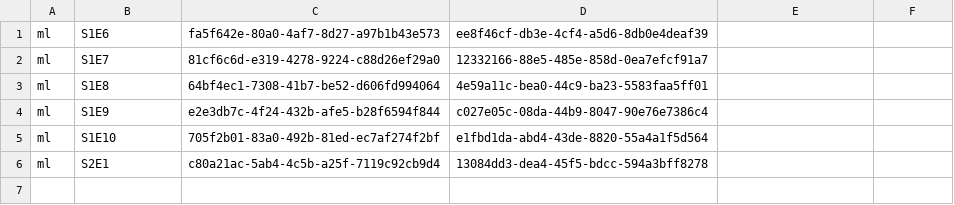
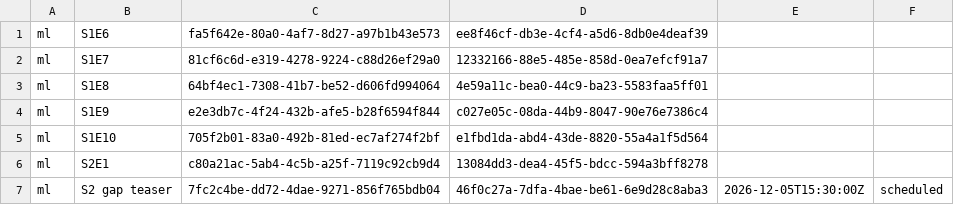
Before and after one commit to jerin29/Countdown-, a TSV file: horror-series/social/ml_vidiq_changes.tsv (was horror-series/social/yuv420_reswap.tsv), drawn as a sheet; the diff names each change by its address in the sheet, - before the commit and + after, or states it on an @@ line.

```diff
--- a/horror-series/social/yuv420_reswap.tsv
+++ b/horror-series/social/ml_vidiq_changes.tsv
+row 7: ml | S2 gap teaser | 7fc2c4be-dd72-4dae-9271-856f765bdb04 | 46f0c27a-7dfa-4bae-be61-6e9d28c8aba3 | 2026-12-05T15:30:00Z | scheduled
```
